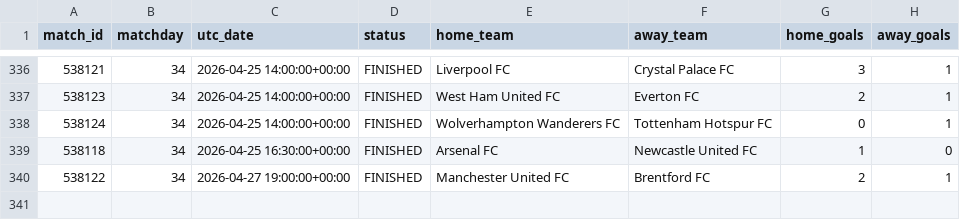
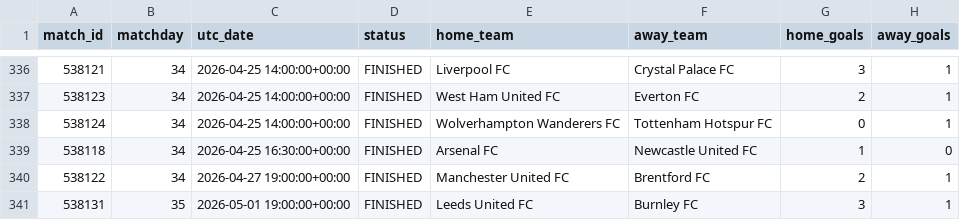
Before and after one commit to MPGPT1/premier_league_position_history, a CSV file: outputs/finished_matches.csv, drawn as a sheet; only a part is shown, gaps mark what is left out; the diff names each change by its address in the sheet, - before the commit and + after, or states it on an @@ line.

```diff
--- a/outputs/finished_matches.csv
+++ b/outputs/finished_matches.csv
+row 341: 538131 | 35 | 2026-05-01 19:00:00+00:00 | FINISHED | Leeds United FC | Burnley FC | 3 | 1
```
Also changed, not shown: outputs/latest_table.csv, outputs/position_history.csv, 3 other files.
